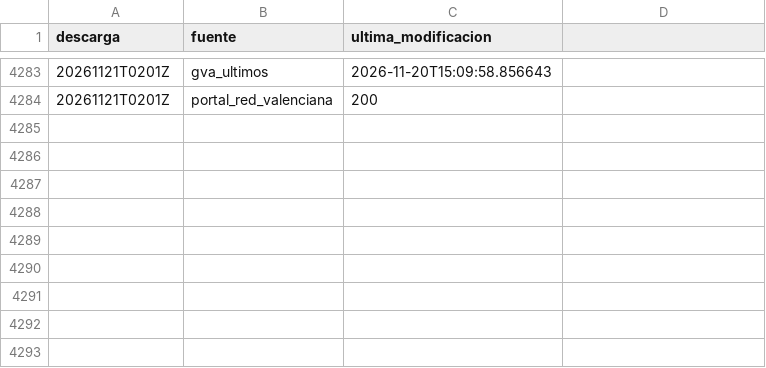
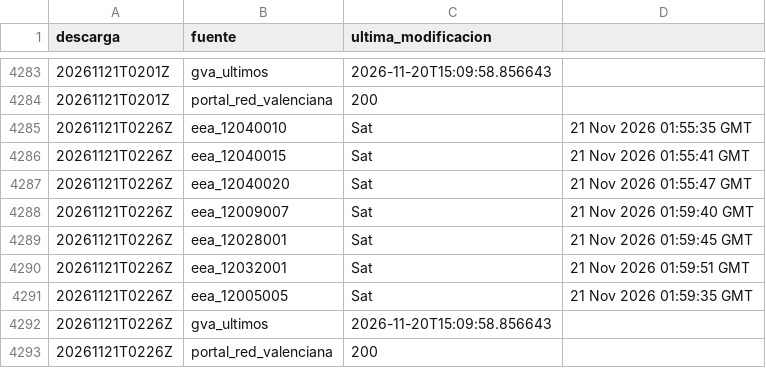
Before and after one commit to Poloigithub/termometre-de-la-vaga, a CSV file: data/log/cadencia.csv, drawn as a sheet; only a part is shown, gaps mark what is left out.

```diff
--- a/data/log/cadencia.csv
+++ b/data/log/cadencia.csv
@@ -4284 +4284,10 @@ descarga,fuente,ultima_modificacion
 20261121T0201Z,portal_red_valenciana,200
+20261121T0226Z,eea_12040010,Sat, 21 Nov 2026 01:55:35 GMT
+20261121T0226Z,eea_12040015,Sat, 21 Nov 2026 01:55:41 GMT
+20261121T0226Z,eea_12040020,Sat, 21 Nov 2026 01:55:47 GMT
+20261121T0226Z,eea_12009007,Sat, 21 Nov 2026 01:59:40 GMT
+20261121T0226Z,eea_12028001,Sat, 21 Nov 2026 01:59:45 GMT
+20261121T0226Z,eea_12032001,Sat, 21 Nov 2026 01:59:51 GMT
+20261121T0226Z,eea_12005005,Sat, 21 Nov 2026 01:59:35 GMT
+20261121T0226Z,gva_ultimos,2026-11-20T15:09:58.856643
+20261121T0226Z,portal_red_valenciana,200
```
Also changed, not shown: 7 other files.
